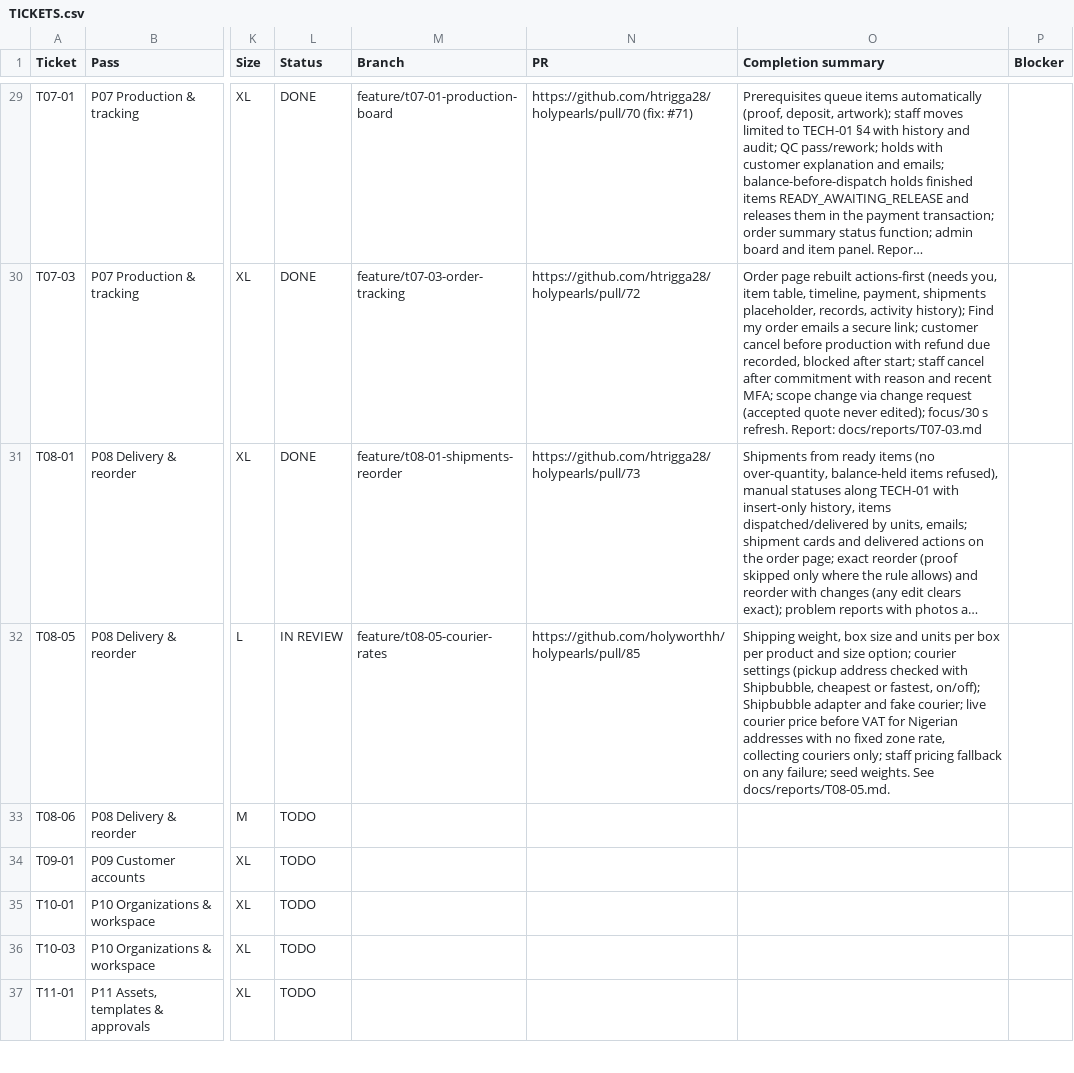
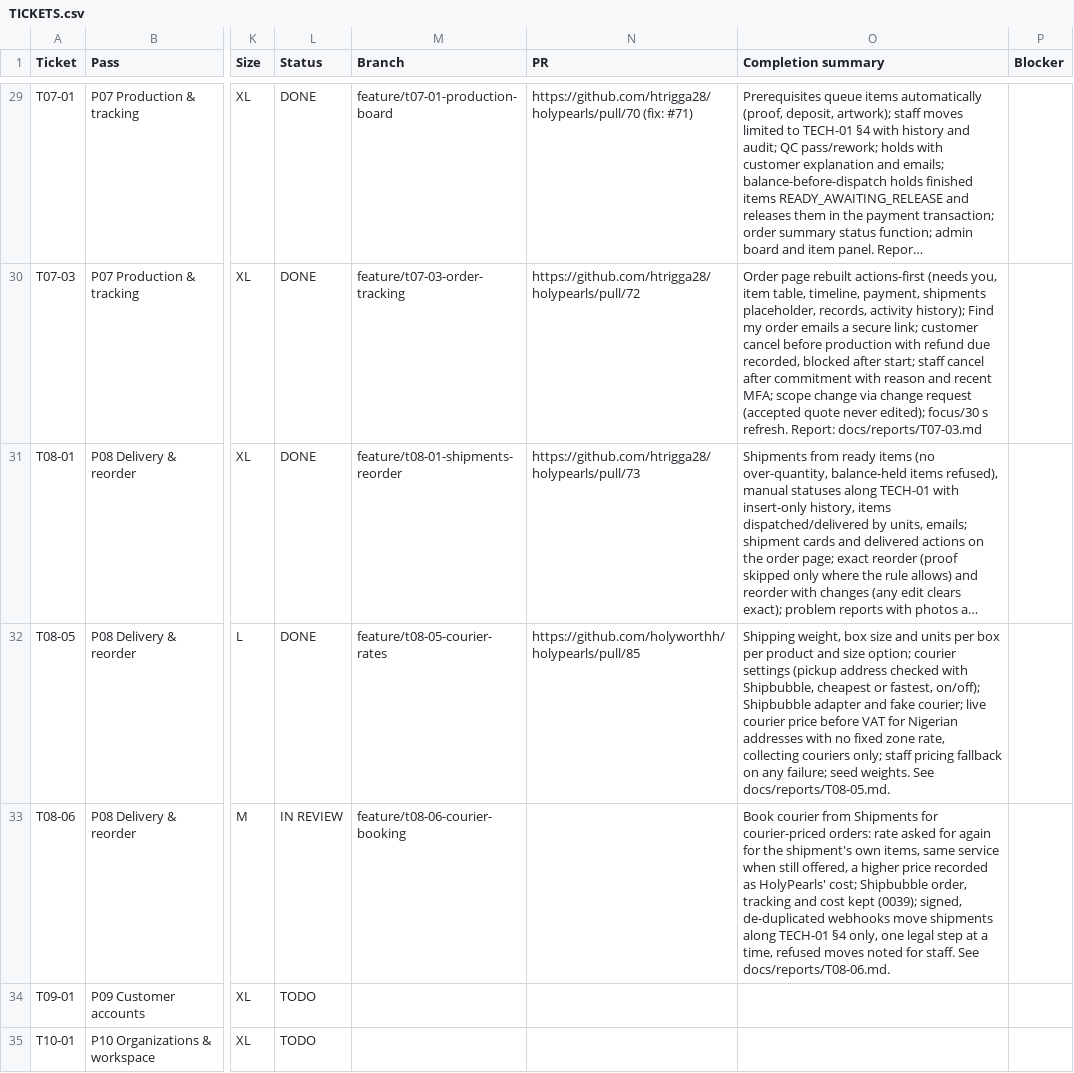
Before and after one commit to holyworthh/holypearls, a CSV file: docs/tracker/TICKETS.csv, drawn as a sheet; only a part is shown, gaps mark what is left out; the shorter side is filled out with more unchanged rows; long unchanged cells end in …; the diff names each change by its address in the sheet, - before the commit and + after, or states it on an @@ line.

```diff
--- a/docs/tracker/TICKETS.csv
+++ b/docs/tracker/TICKETS.csv
-L32 (Status): IN REVIEW
+L32 (Status): DONE
-L33 (Status): TODO
+L33 (Status): IN REVIEW
-M33 (Branch): (empty)
+M33 (Branch): feature/t08-06-courier-booking
-O33 (Completion summary): (empty)
+O33 (Completion summary): Book courier from Shipments for courier-priced orders: rate asked for again for the shipment's own items, same service when still offered, a higher price recorded as HolyPearls' cost; Shipbubble order, tracking and cost kept (0039); signed, de-duplicated webhooks move shipments along TECH-01 §4 only, one legal step at a time, refused moves noted for staff. See docs/reports/T08-06.md.
```
Also changed, not shown: 17 other files.
